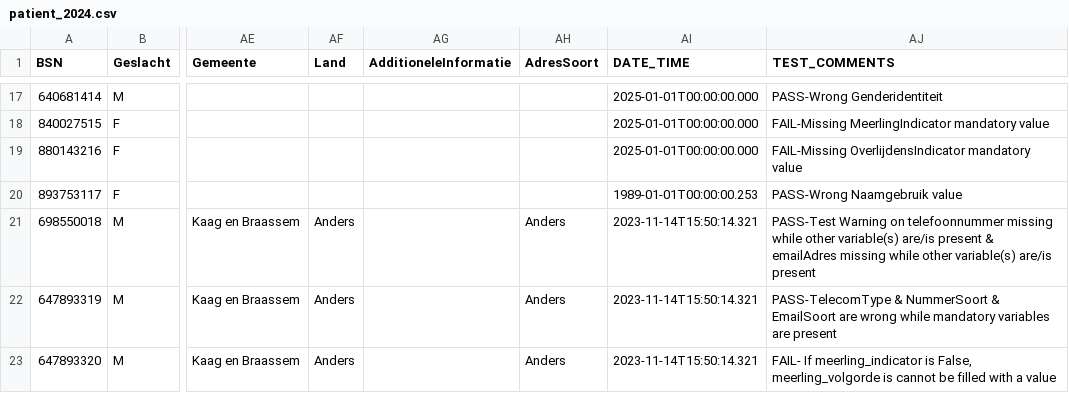
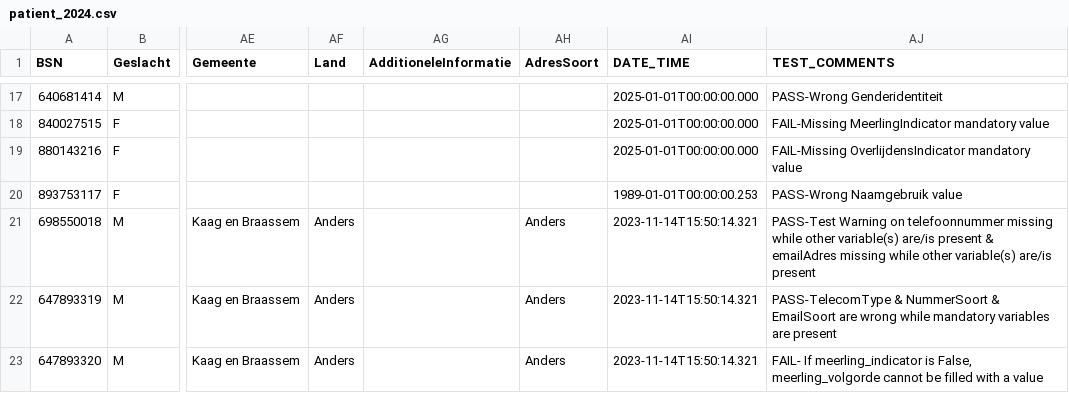
Before and after one commit to MaastrichtUniversity/docker-health, a CSV file: data/test-demo-data/csv/patient_2024.csv, drawn as a sheet; only a part is shown, gaps mark what is left out; the diff names each change by its address in the sheet, - before the commit and + after, or states it on an @@ line.

Commit message:
Remove typo in Patient 2024 dummy data DHHDP-1108, DHHDP-1194

```diff
--- a/data/test-demo-data/csv/patient_2024.csv
+++ b/data/test-demo-data/csv/patient_2024.csv
-AJ23 (TEST_COMMENTS): …False, meerling_volgorde is cannot be…
+AJ23 (TEST_COMMENTS): …False, meerling_volgorde cannot be…
```
